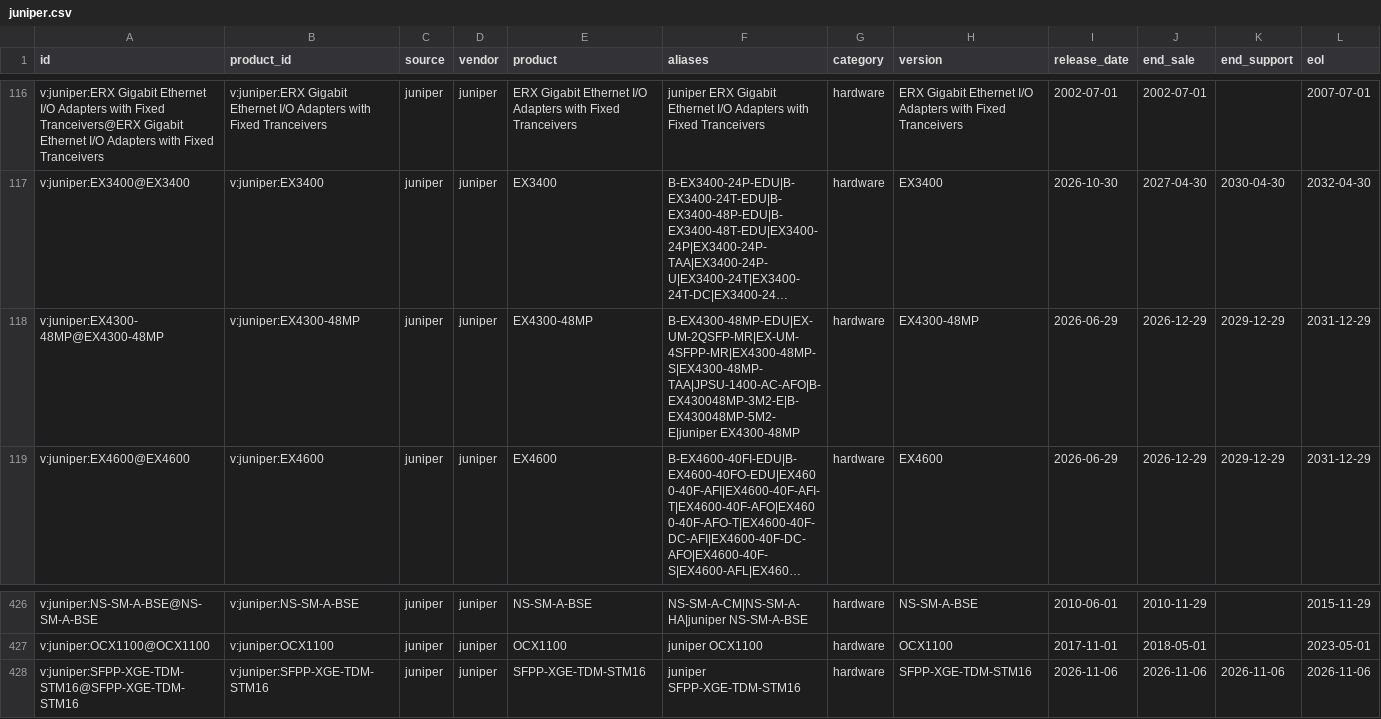
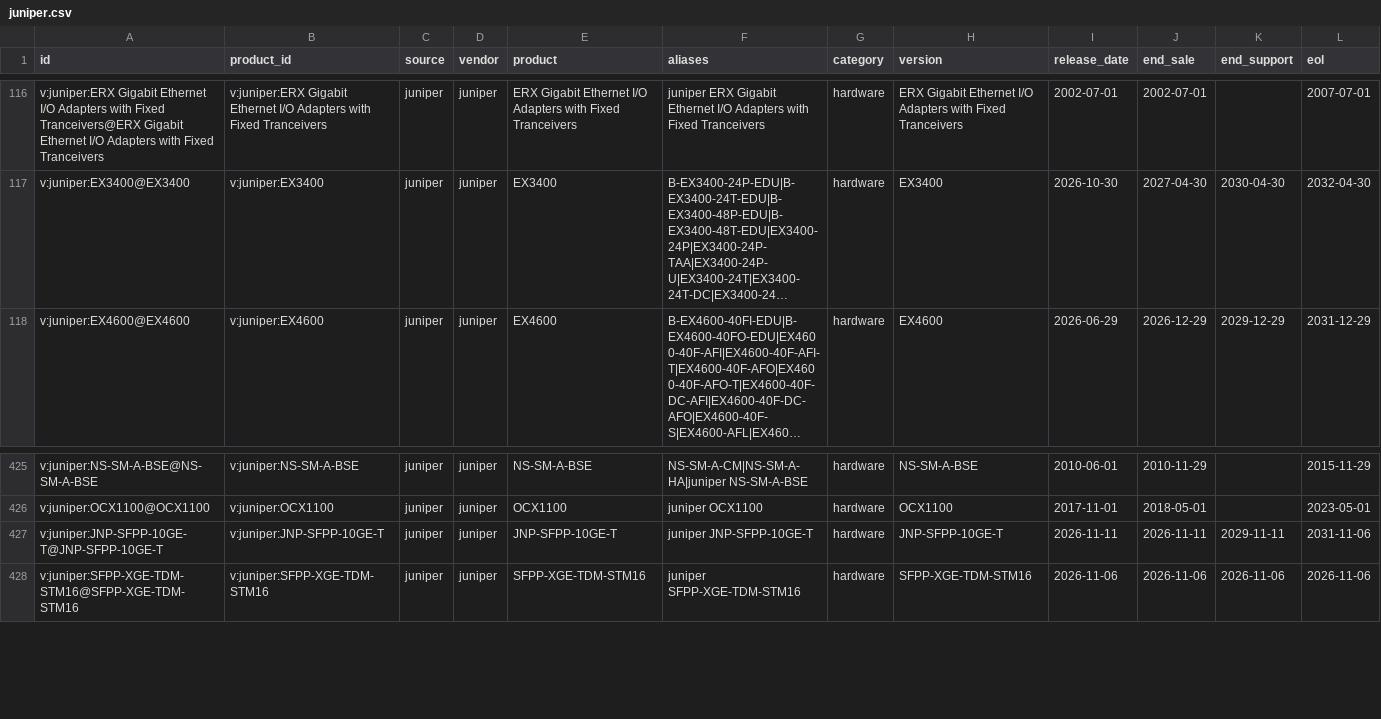
Before and after one commit to diabamine/cmdb_lifecycle, a CSV file: data/standard/juniper.csv, drawn as a sheet; only a part is shown, gaps mark what is left out; long unchanged cells end in …; removed rows and columns are numbered as before the commit, all else as after; rows hold the shown columns only; the diff names each change by its address in the sheet, - before the commit and + after, or states it on an @@ line.

```diff
--- a/data/standard/juniper.csv
+++ b/data/standard/juniper.csv
-row 118: v:juniper:EX4300-48MP@EX4300-48MP | v:juniper:EX4300-48MP | juniper | juniper | EX4300-48MP | B-EX4300-48MP-EDU|EX-UM-2QSFP-MR|EX-UM-4SFPP-MR|EX4300-48MP-S|EX4300-48MP-TAA|JPSU-1400-AC-AFO|B-EX430048MP-3M2-E|B-EX430048MP-5M2-E|juniper EX4300-48MP | hardware | EX4300-48MP | 2026-06-29 | 2026-12-29 | 2029-12-29 | 2031-12-29
+row 427: v:juniper:JNP-SFPP-10GE-T@JNP-SFPP-10GE-T | v:juniper:JNP-SFPP-10GE-T | juniper | juniper | JNP-SFPP-10GE-T | juniper JNP-SFPP-10GE-T | hardware | JNP-SFPP-10GE-T | 2026-11-11 | 2026-11-11 | 2029-11-11 | 2031-11-06
```
Also changed, not shown: 15 other files.
